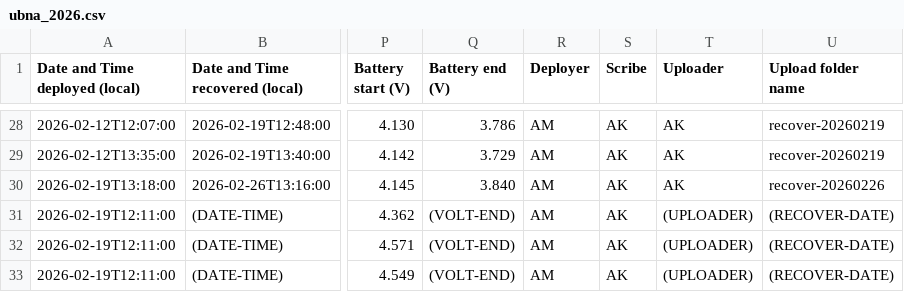
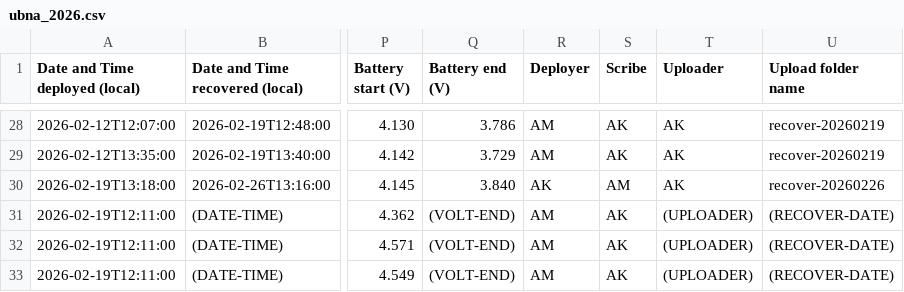
Before and after one commit to uw-echospace/ubna-field, a CSV file: field_records/ubna_2026.csv, drawn as a sheet; only a part is shown, gaps mark what is left out; the diff names each change by its address in the sheet, - before the commit and + after, or states it on an @@ line.

Commit message:
fix scribe/deployer for B last week

```diff
--- a/field_records/ubna_2026.csv
+++ b/field_records/ubna_2026.csv
-R30 (Deployer): AM
+R30 (Deployer): AK
-S30 (Scribe): AK
+S30 (Scribe): AM
```
